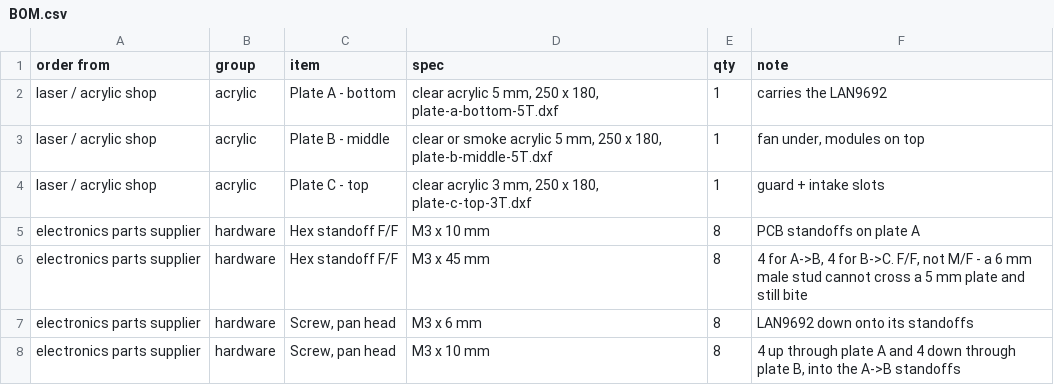
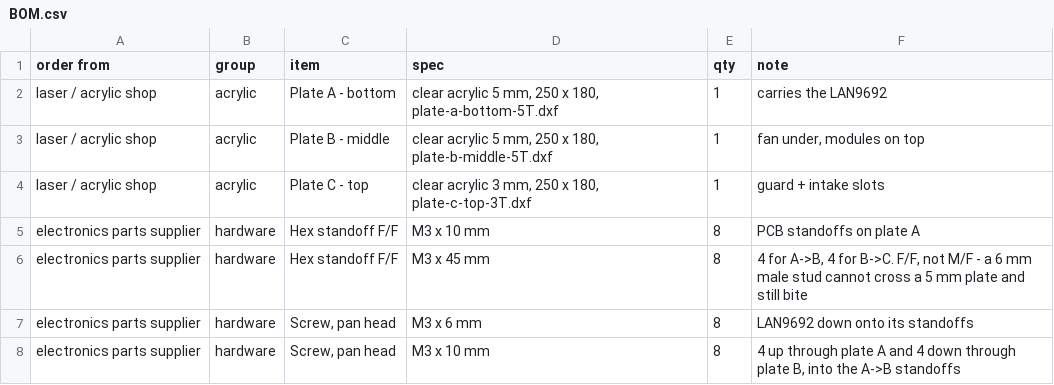
Before and after one commit to hwkim3330/stl-model, a CSV file: acrylic-frame/BOM.csv, drawn as a sheet; only a part is shown.

Commit message:
Drop the smoke acrylic option; one material for all three plates
Tinting plate B was cosmetic only and made the order two materials instead of
one. All three plates are clear now - you can also see the LAN9692 through it,
which is half the point of acrylic.

```diff
--- a/acrylic-frame/BOM.csv
+++ b/acrylic-frame/BOM.csv
@@ -2,3 +2,3 @@ order from,group,item,spec,qty,note
 laser / acrylic shop,acrylic,Plate A - bottom,"clear acrylic 5 mm, 250 x 180, plate-a-bottom-5T.dxf",1,carries the LAN9692
-laser / acrylic shop,acrylic,Plate B - middle,"clear or smoke acrylic 5 mm, 250 x 180, plate-b-middle-5T.dxf",1,"fan under, modules on top"
+laser / acrylic shop,acrylic,Plate B - middle,"clear acrylic 5 mm, 250 x 180, plate-b-middle-5T.dxf",1,"fan under, modules on top"
 laser / acrylic shop,acrylic,Plate C - top,"clear acrylic 3 mm, 250 x 180, plate-c-top-3T.dxf",1,guard + intake slots
```
Also changed, not shown: 4 other files.
